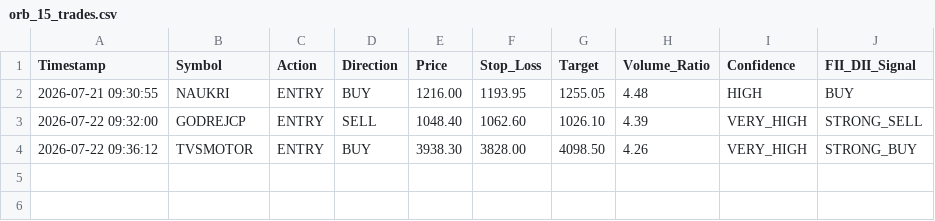
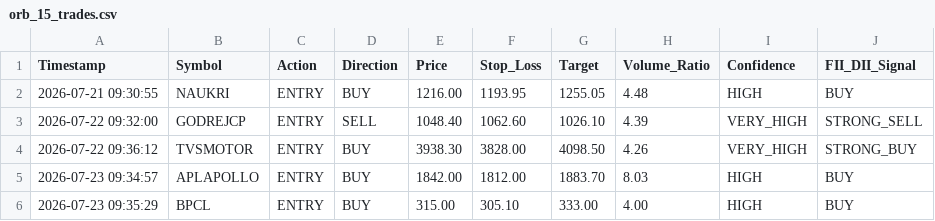
Before and after one commit to frzkhn155-ai/Final, a CSV file: orb_15_trades.csv, drawn as a sheet.

```diff
--- a/orb_15_trades.csv
+++ b/orb_15_trades.csv
@@ -4 +4,3 @@ Timestamp,Symbol,Action,Direction,Price,Stop_Loss,Target,Volume_Ratio,Confidence
 2026-07-22 09:36:12,TVSMOTOR,ENTRY,BUY,3938.30,3828.00,4098.50,4.26,VERY_HIGH,STRONG_BUY
+2026-07-23 09:34:57,APLAPOLLO,ENTRY,BUY,1842.00,1812.00,1883.70,8.03,HIGH,BUY
+2026-07-23 09:35:29,BPCL,ENTRY,BUY,315.00,305.10,333.00,4.00,HIGH,BUY
```
Also changed, not shown: box_trading_alerts.csv, orb_15_signals.csv, 11 other files.
